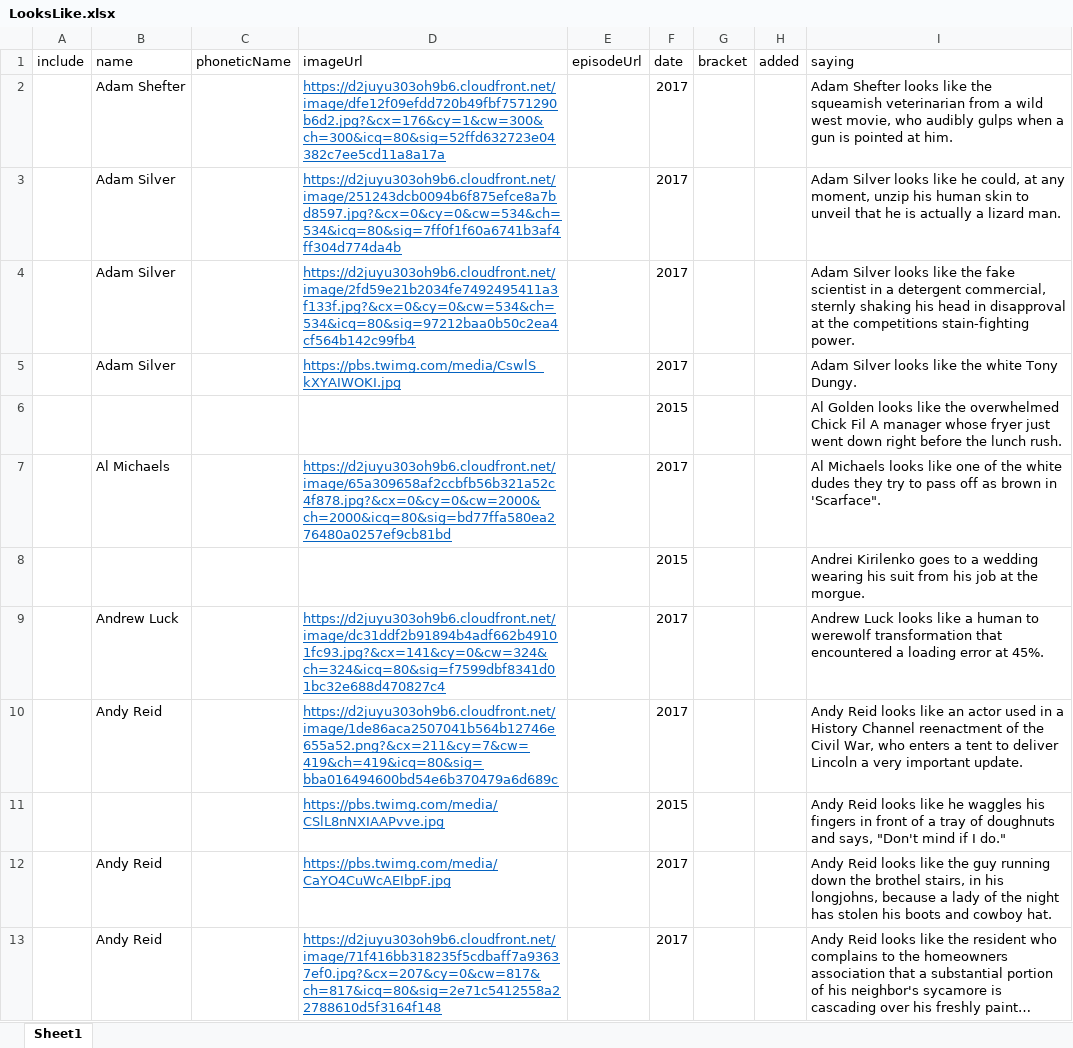
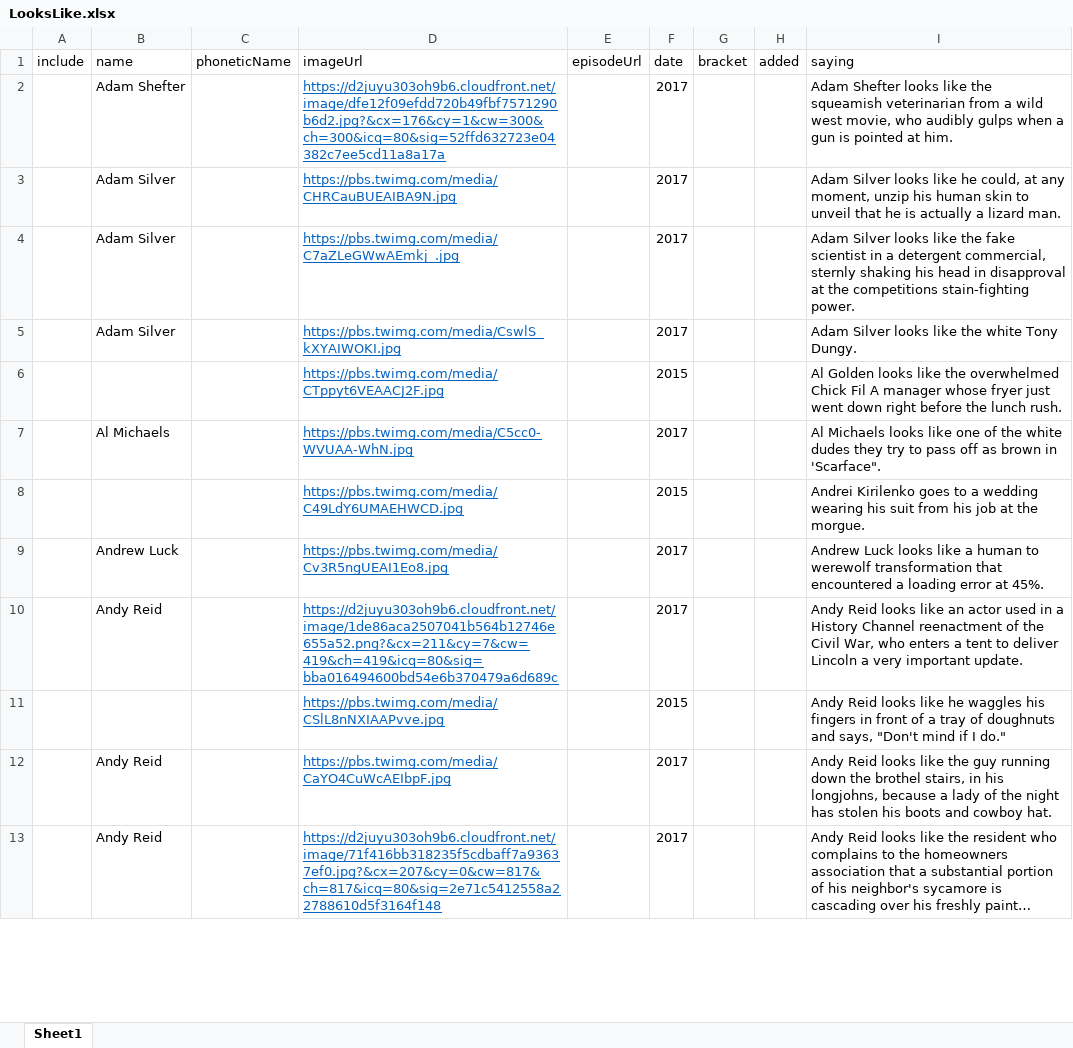
Before and after one commit to nstublen/alexa-looks-like-game, an Excel workbook: data/LooksLike.xlsx, sheet Sheet1, drawn as a sheet; only a part is shown; long unchanged cells end in …; values as stored, in another font and other column widths than the file's, no borders; the diff covers the shown part only; the diff names each change by its address in the sheet, - before the commit and + after, or states it on an @@ line.

Commit message:
Now at 387 sayings, 247 images

```diff
--- a/data/LooksLike.xlsx (sheet Sheet1)
+++ b/data/LooksLike.xlsx (sheet Sheet1)
-D3 (imageUrl): https://d2juyu303oh9b6.cloudfront.net/image/251243dcb0094b6f875efce8a7bd8597.jpg?&cx=0&cy=0&cw=534&ch=534&icq=80&sig=7ff0f1f60a6741b3af4ff304d774da4b
+D3 (imageUrl): https://pbs.twimg.com/media/CHRCauBUEAIBA9N.jpg
-D4 (imageUrl): https://d2juyu303oh9b6.cloudfront.net/image/2fd59e21b2034fe7492495411a3f133f.jpg?&cx=0&cy=0&cw=534&ch=534&icq=80&sig=97212baa0b50c2ea4cf564b142c99fb4
+D4 (imageUrl): https://pbs.twimg.com/media/C7aZLeGWwAEmkj_.jpg
-D6 (imageUrl): (empty)
+D6 (imageUrl): https://pbs.twimg.com/media/CTppyt6VEAACJ2F.jpg
-D7 (imageUrl): https://d2juyu303oh9b6.cloudfront.net/image/65a309658af2ccbfb56b321a52c4f878.jpg?&cx=0&cy=0&cw=2000&ch=2000&icq=80&sig=bd77ffa580ea276480a0257ef9cb81bd
+D7 (imageUrl): https://pbs.twimg.com/media/C5cc0-WVUAA-WhN.jpg
-D8 (imageUrl): (empty)
+D8 (imageUrl): https://pbs.twimg.com/media/C49LdY6UMAEHWCD.jpg
-D9 (imageUrl): https://d2juyu303oh9b6.cloudfront.net/image/dc31ddf2b91894b4adf662b49101fc93.jpg?&cx=141&cy=0&cw=324&ch=324&icq=80&sig=f7599dbf8341d01bc32e688d470827c4
+D9 (imageUrl): https://pbs.twimg.com/media/Cv3R5ngUEAI1Eo8.jpg
```
Also changed, not shown: 19 added rows, 6 removed rows, 69 edited cells and cell formats elsewhere in this sheet, 2 other files.
